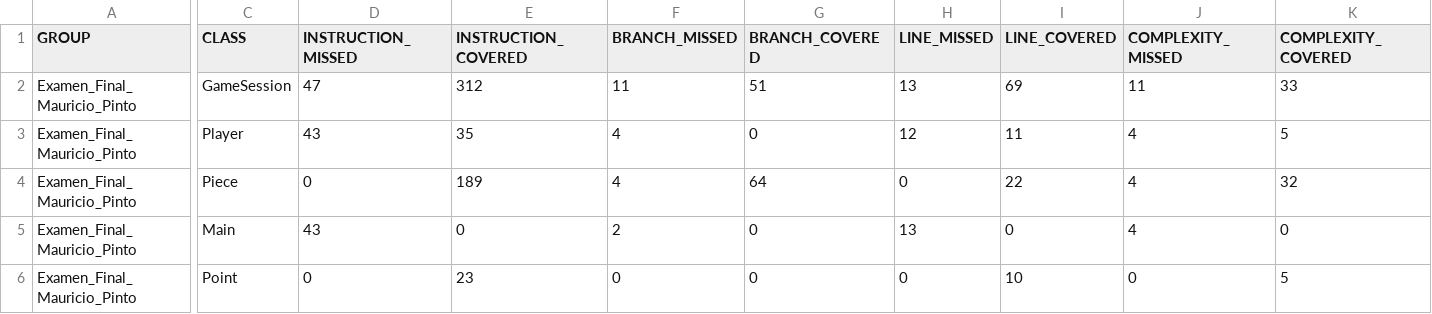
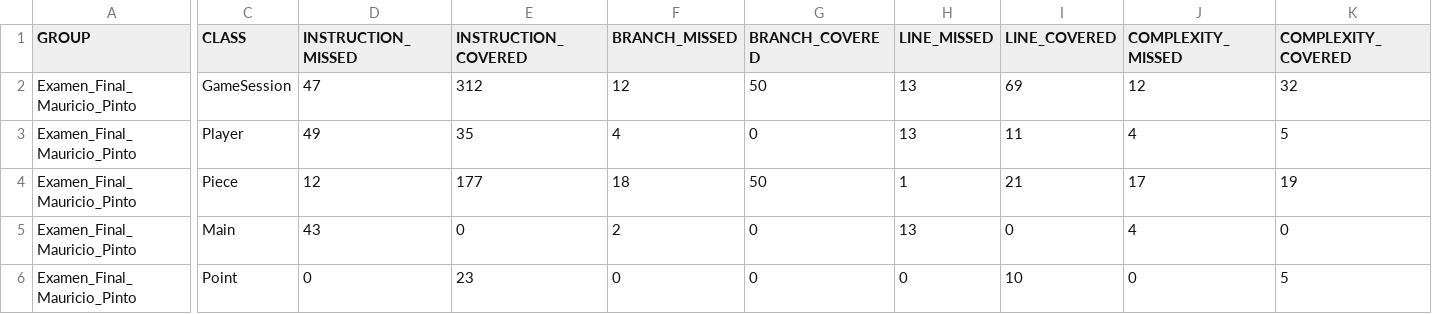
Before and after one commit to cs2901-2020-2/final-exam-mauriciopinto, a CSV file: target/site/jacoco/jacoco.csv, drawn as a sheet; only a part is shown, gaps mark what is left out; the diff names each change by its address in the sheet, - before the commit and + after, or states it on an @@ line.

```diff
--- a/target/site/jacoco/jacoco.csv
+++ b/target/site/jacoco/jacoco.csv
-F2 (BRANCH_MISSED): 11
+F2 (BRANCH_MISSED): 12
-G2 (BRANCH_COVERED): 51
+G2 (BRANCH_COVERED): 50
-J2 (COMPLEXITY_MISSED): 11
+J2 (COMPLEXITY_MISSED): 12
-K2 (COMPLEXITY_COVERED): 33
+K2 (COMPLEXITY_COVERED): 32
-D3 (INSTRUCTION_MISSED): 43
+D3 (INSTRUCTION_MISSED): 49
-H3 (LINE_MISSED): 12
+H3 (LINE_MISSED): 13
-D4 (INSTRUCTION_MISSED): 0
+D4 (INSTRUCTION_MISSED): 12
-E4 (INSTRUCTION_COVERED): 189
+E4 (INSTRUCTION_COVERED): 177
-F4 (BRANCH_MISSED): 4
+F4 (BRANCH_MISSED): 18
-G4 (BRANCH_COVERED): 64
+G4 (BRANCH_COVERED): 50
-H4 (LINE_MISSED): 0
+H4 (LINE_MISSED): 1
-I4 (LINE_COVERED): 22
+I4 (LINE_COVERED): 21
-J4 (COMPLEXITY_MISSED): 4
+J4 (COMPLEXITY_MISSED): 17
-K4 (COMPLEXITY_COVERED): 32
+K4 (COMPLEXITY_COVERED): 19
```
Also changed, not shown: 37 other files.
